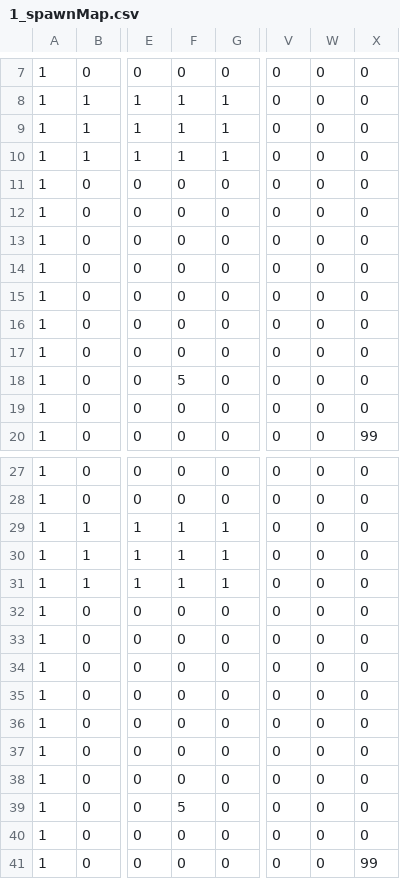
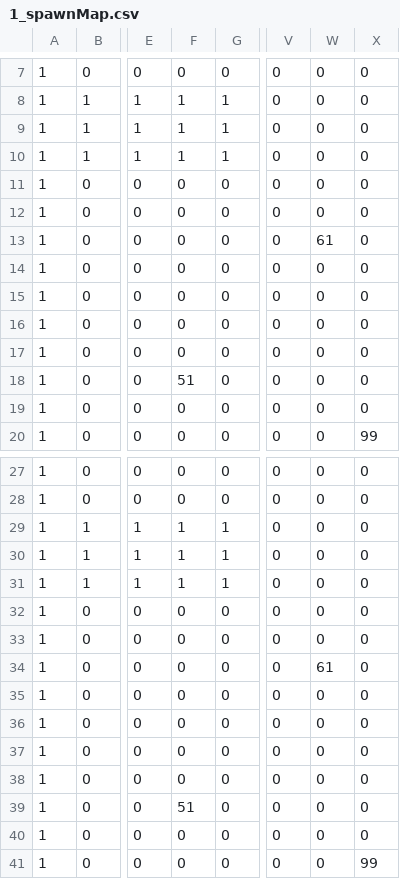
Before and after one commit to darth343/4P0D, a CSV file: Base/Level/1_spawnMap.csv, drawn as a sheet; only a part is shown, gaps mark what is left out; the diff names each change by its address in the sheet, - before the commit and + after, or states it on an @@ line.

```diff
--- a/Base/Level/1_spawnMap.csv
+++ b/Base/Level/1_spawnMap.csv
-W13: 0
+W13: 61
-F18: 5
+F18: 51
-W34: 0
+W34: 61
-F39: 5
+F39: 51
```
Also changed, not shown: Base/Level/2_spawnMap.csv, Base/Level/2_terrainMap.csv, 2 other files.
